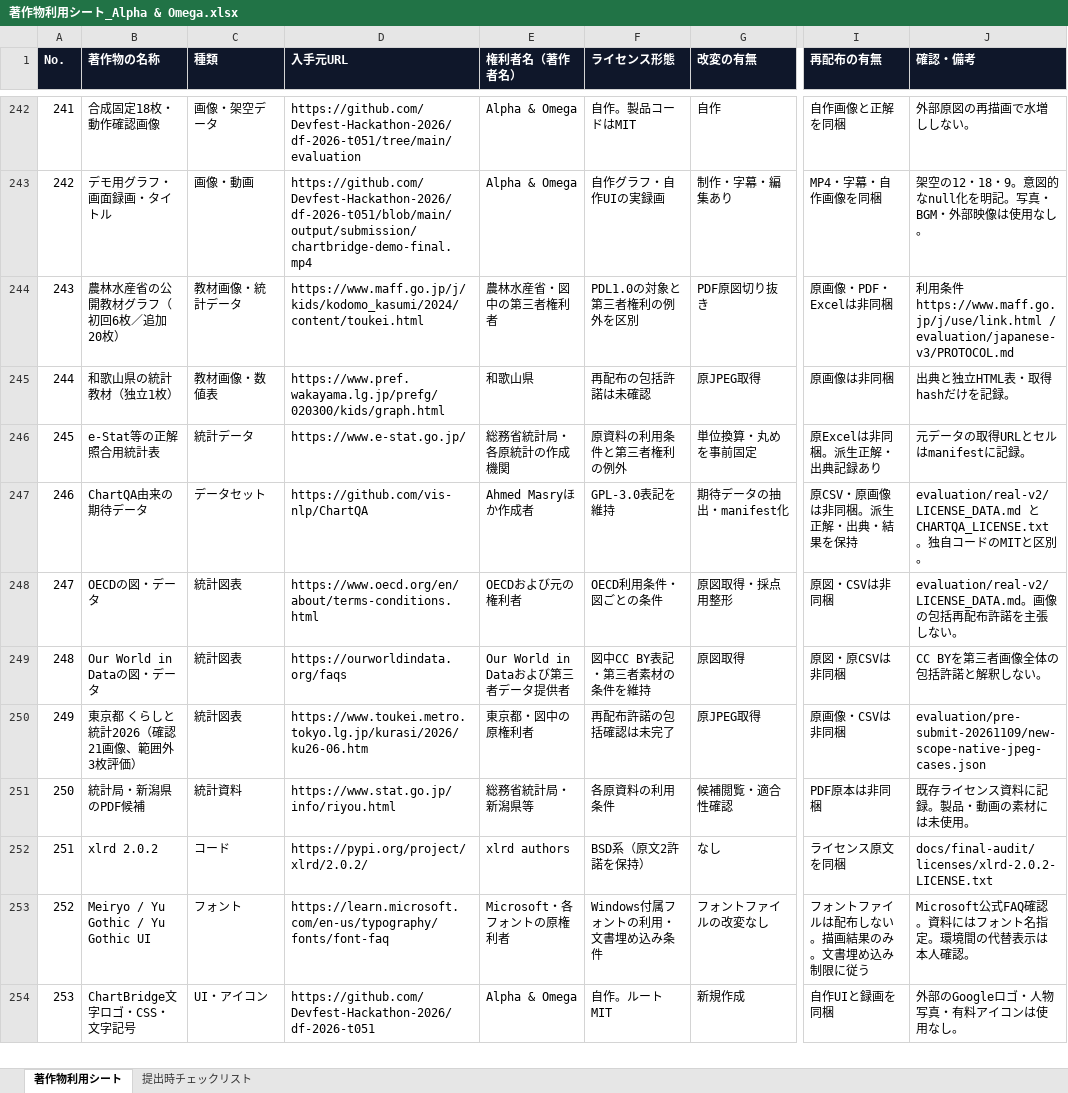
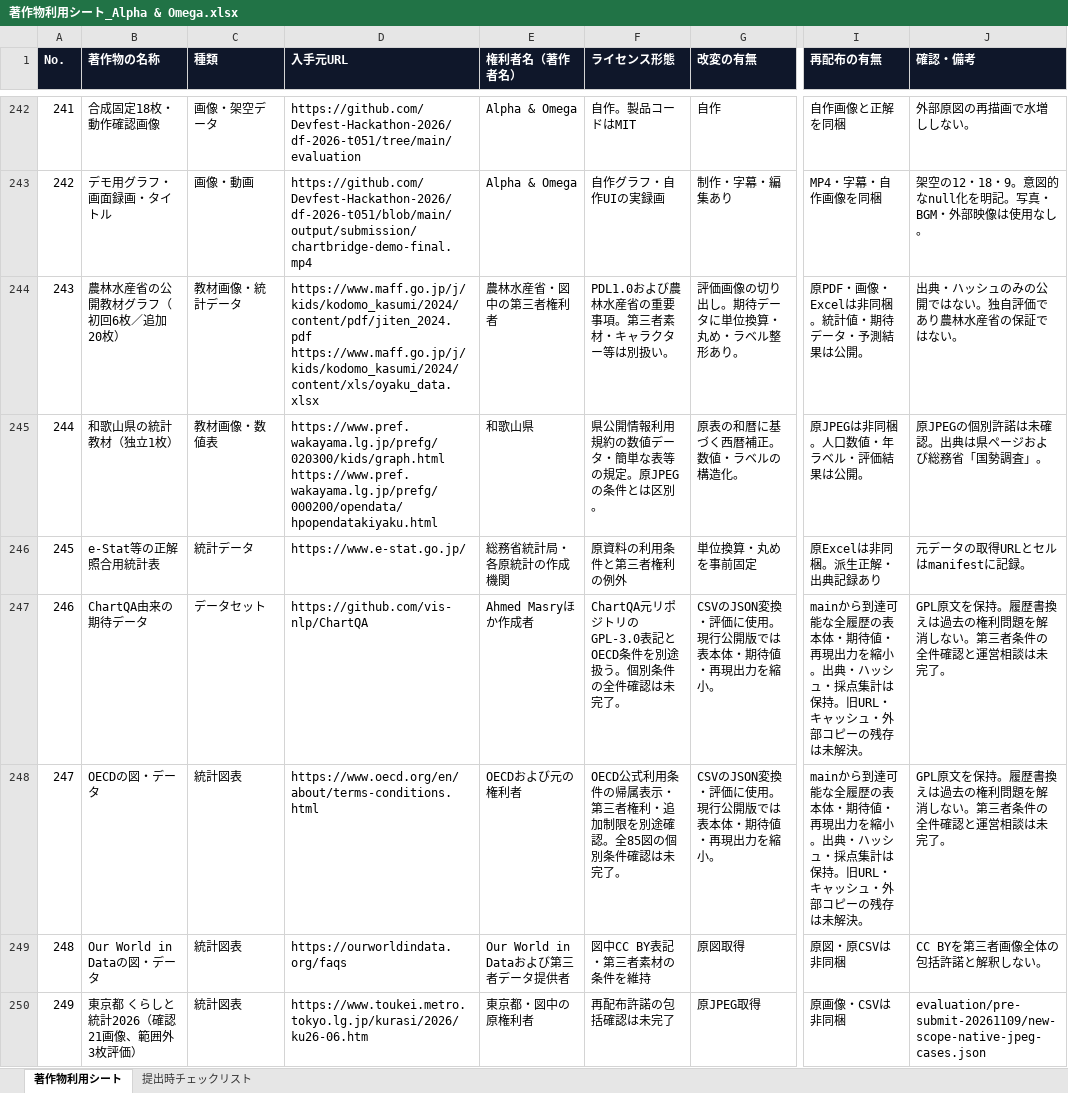
Before and after one commit to Devfest-Hackathon-2026/df-2026-t051, an Excel workbook: submission/著作物利用シート_Alpha & Omega.xlsx, sheet 著作物利用シート, drawn as a sheet; only a part is shown, gaps mark what is left out; the shorter side is filled out with more unchanged rows; values as stored, in another font and other column widths than the file's, no borders; ↵ is a line break in a cell; the diff names each change by its address in the sheet, - before the commit and + after, or states it on an @@ line.

```diff
--- a/submission/著作物利用シート_Alpha & Omega.xlsx (sheet 著作物利用シート)
+++ b/submission/著作物利用シート_Alpha & Omega.xlsx (sheet 著作物利用シート)
-D244 (入手元URL): https://www.maff.go.jp/j/kids/kodomo_kasumi/2024/content/toukei.html
+D244 (入手元URL): https://www.maff.go.jp/j/kids/kodomo_kasumi/2024/content/pdf/jiten_2024.pdf ↵ https://www.maff.go.jp/j/kids/kodomo_kasumi/2024/content/xls/oyaku_data.xlsx
-F244 (ライセンス形態): PDL1.0の対象と第三者権利の例外を区別
+F244 (ライセンス形態): PDL1.0および農林水産省の重要事項。第三者素材・キャラクター等は別扱い。
-G244 (改変の有無): PDF原図切り抜き
+G244 (改変の有無): 評価画像の切り出し。期待データに単位換算・丸め・ラベル整形あり。
-I244 (再配布の有無): 原画像・PDF・Excelは非同梱
+I244 (再配布の有無): 原PDF・画像・Excelは非同梱。統計値・期待データ・予測結果は公開。
-J244 (確認・備考): 利用条件 https://www.maff.go.jp/j/use/link.html / evaluation/japanese-v3/PROTOCOL.md
+J244 (確認・備考): 出典・ハッシュのみの公開ではない。独自評価であり農林水産省の保証ではない。
-D245 (入手元URL): https://www.pref.wakayama.lg.jp/prefg/020300/kids/graph.html
+D245 (入手元URL): https://www.pref.wakayama.lg.jp/prefg/020300/kids/graph.html ↵ https://www.pref.wakayama.lg.jp/prefg/000200/opendata/hpopendatakiyaku.html
-F245 (ライセンス形態): 再配布の包括許諾は未確認
+F245 (ライセンス形態): 県公開情報利用規約の数値データ・簡単な表等の規定。原JPEGの条件とは区別。
-G245 (改変の有無): 原JPEG取得
+G245 (改変の有無): 原表の和暦に基づく西暦補正。数値・ラベルの構造化。
-I245 (再配布の有無): 原画像は非同梱
+I245 (再配布の有無): 原JPEGは非同梱。人口数値・年ラベル・評価結果は公開。
-J245 (確認・備考): 出典と独立HTML表・取得hashだけを記録。
+J245 (確認・備考): 原JPEGの個別許諾は未確認。出典は県ページおよび総務省「国勢調査」。
-F247 (ライセンス形態): GPL-3.0表記を維持
+F247 (ライセンス形態): ChartQA元リポジトリのGPL-3.0表記とOECD条件を別途扱う。個別条件の全件確認は未完了。
-G247 (改変の有無): 期待データの抽出・manifest化
+G247 (改変の有無): CSVのJSON変換・評価に使用。現行公開版では表本体・期待値・再現出力を縮小。
-I247 (再配布の有無): 原CSV・原画像は非同梱。派生正解・出典・結果を保持
+I247 (再配布の有無): mainから到達可能な全履歴の表本体・期待値・再現出力を縮小。出典・ハッシュ・採点集計は保持。旧URL・キャッシュ・外部コピーの残存は未解決。
-J247 (確認・備考): evaluation/real-v2/LICENSE_DATA.md と CHARTQA_LICENSE.txt。独自コードのMITと区別。
+J247 (確認・備考): GPL原文を保持。履歴書換えは過去の権利問題を解消しない。第三者条件の全件確認と運営相談は未完了。
-F248 (ライセンス形態): OECD利用条件・図ごとの条件
+F248 (ライセンス形態): OECD公式利用条件の帰属表示・第三者権利・追加制限を別途確認。全85図の個別条件確認は未完了。
-G248 (改変の有無): 原図取得・採点用整形
+G248 (改変の有無): CSVのJSON変換・評価に使用。現行公開版では表本体・期待値・再現出力を縮小。
-I248 (再配布の有無): 原図・CSVは非同梱
+I248 (再配布の有無): mainから到達可能な全履歴の表本体・期待値・再現出力を縮小。出典・ハッシュ・採点集計は保持。旧URL・キャッシュ・外部コピーの残存は未解決。
-J248 (確認・備考): evaluation/real-v2/LICENSE_DATA.md。画像の包括再配布許諾を主張しない。
+J248 (確認・備考): GPL原文を保持。履歴書換えは過去の権利問題を解消しない。第三者条件の全件確認と運営相談は未完了。
```
Also changed, not shown: 10 other files.
